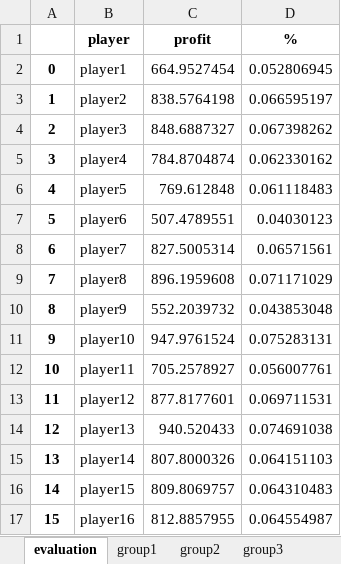
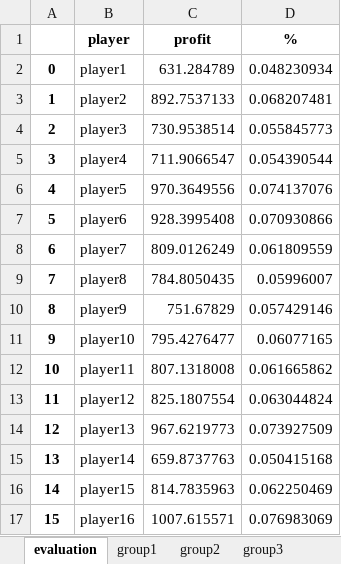
Before and after one commit to alotbsol/Preferential-Treatment-in-Renewable-Energy-Auctions---An-Experimental-Study, an Excel workbook: results/theory_scenario_1.xlsx, sheet evaluation, drawn as a sheet; values as stored, in another font and other column widths than the file's, no borders; the diff names each change by its address in the sheet, - before the commit and + after, or states it on an @@ line.

```diff
--- a/results/theory_scenario_1.xlsx (sheet evaluation)
+++ b/results/theory_scenario_1.xlsx (sheet evaluation)
-C2 (profit): 664.9527454
+C2 (profit): 631.284789
-D2 (%): 0.052806945
+D2 (%): 0.048230934
-C3 (profit): 838.5764198
+C3 (profit): 892.7537133
-D3 (%): 0.066595197
+D3 (%): 0.068207481
-C4 (profit): 848.6887327
+C4 (profit): 730.9538514
-D4 (%): 0.067398262
+D4 (%): 0.055845773
-C5 (profit): 784.8704874
+C5 (profit): 711.9066547
-D5 (%): 0.062330162
+D5 (%): 0.054390544
-C6 (profit): 769.612848
+C6 (profit): 970.3649556
-D6 (%): 0.061118483
+D6 (%): 0.074137076
-C7 (profit): 507.4789551
+C7 (profit): 928.3995408
-D7 (%): 0.04030123
+D7 (%): 0.070930866
-C8 (profit): 827.5005314
+C8 (profit): 809.0126249
-D8 (%): 0.06571561
+D8 (%): 0.061809559
-C9 (profit): 896.1959608
+C9 (profit): 784.8050435
-D9 (%): 0.071171029
+D9 (%): 0.05996007
-C10 (profit): 552.2039732
+C10 (profit): 751.67829
-D10 (%): 0.043853048
+D10 (%): 0.057429146
-C11 (profit): 947.9761524
+C11 (profit): 795.4276477
-D11 (%): 0.075283131
+D11 (%): 0.06077165
-C12 (profit): 705.2578927
+C12 (profit): 807.1318008
-D12 (%): 0.056007761
+D12 (%): 0.061665862
-C13 (profit): 877.8177601
+C13 (profit): 825.1807554
-D13 (%): 0.069711531
+D13 (%): 0.063044824
-C14 (profit): 940.520433
+C14 (profit): 967.6219773
-D14 (%): 0.074691038
+D14 (%): 0.073927509
-C15 (profit): 807.8000326
+C15 (profit): 659.8737763
-D15 (%): 0.064151103
+D15 (%): 0.050415168
-C16 (profit): 809.8069757
+C16 (profit): 814.7835963
-D16 (%): 0.064310483
+D16 (%): 0.062250469
-C17 (profit): 812.8857955
+C17 (profit): 1007.615571
-D17 (%): 0.064554987
+D17 (%): 0.076983069
```
Also changed, not shown: sheet all_data, sheet group4, sheet group2, sheet group1, sheet group3, sheet player14, 16 more sheets, 2 other files.
